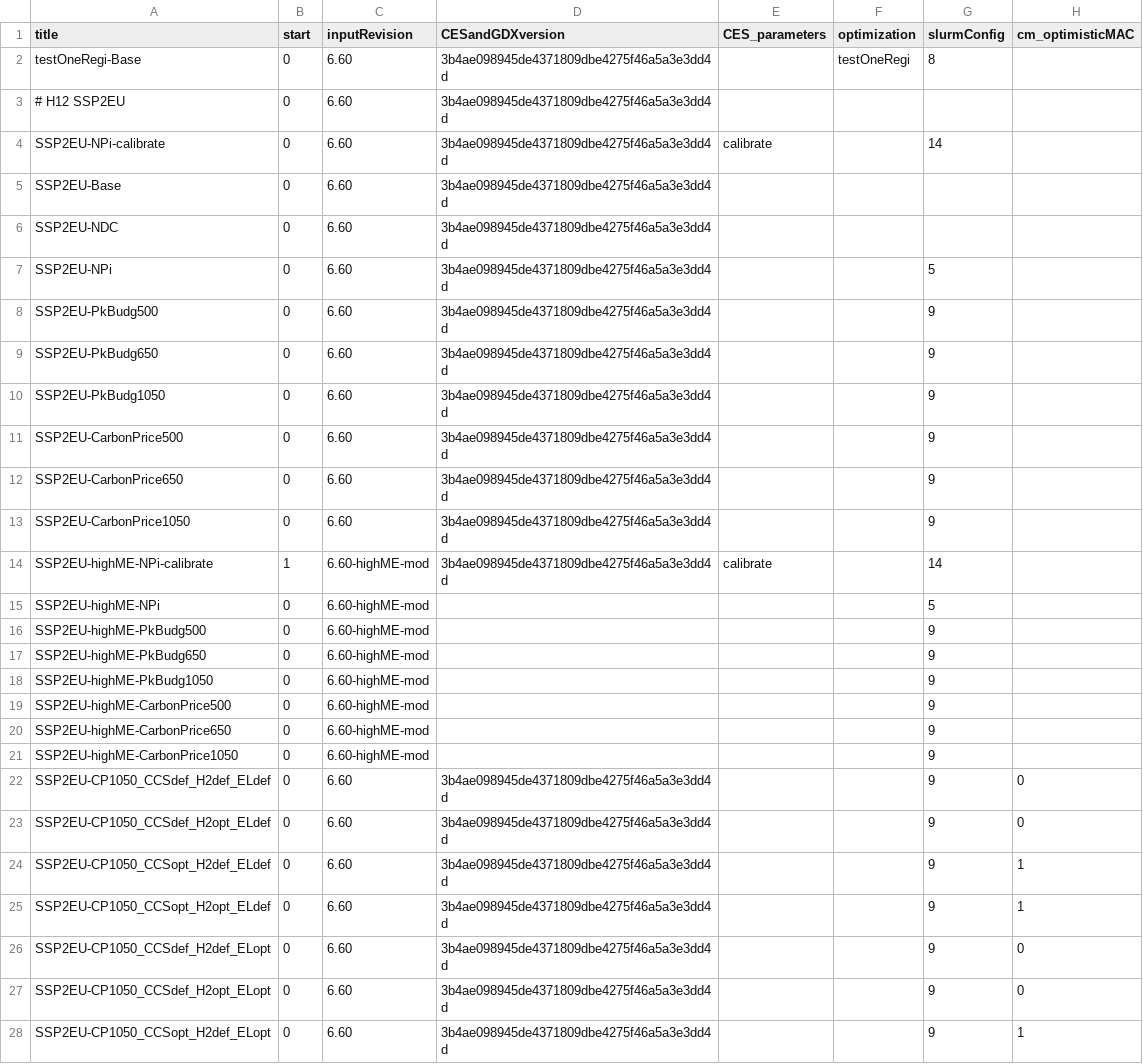
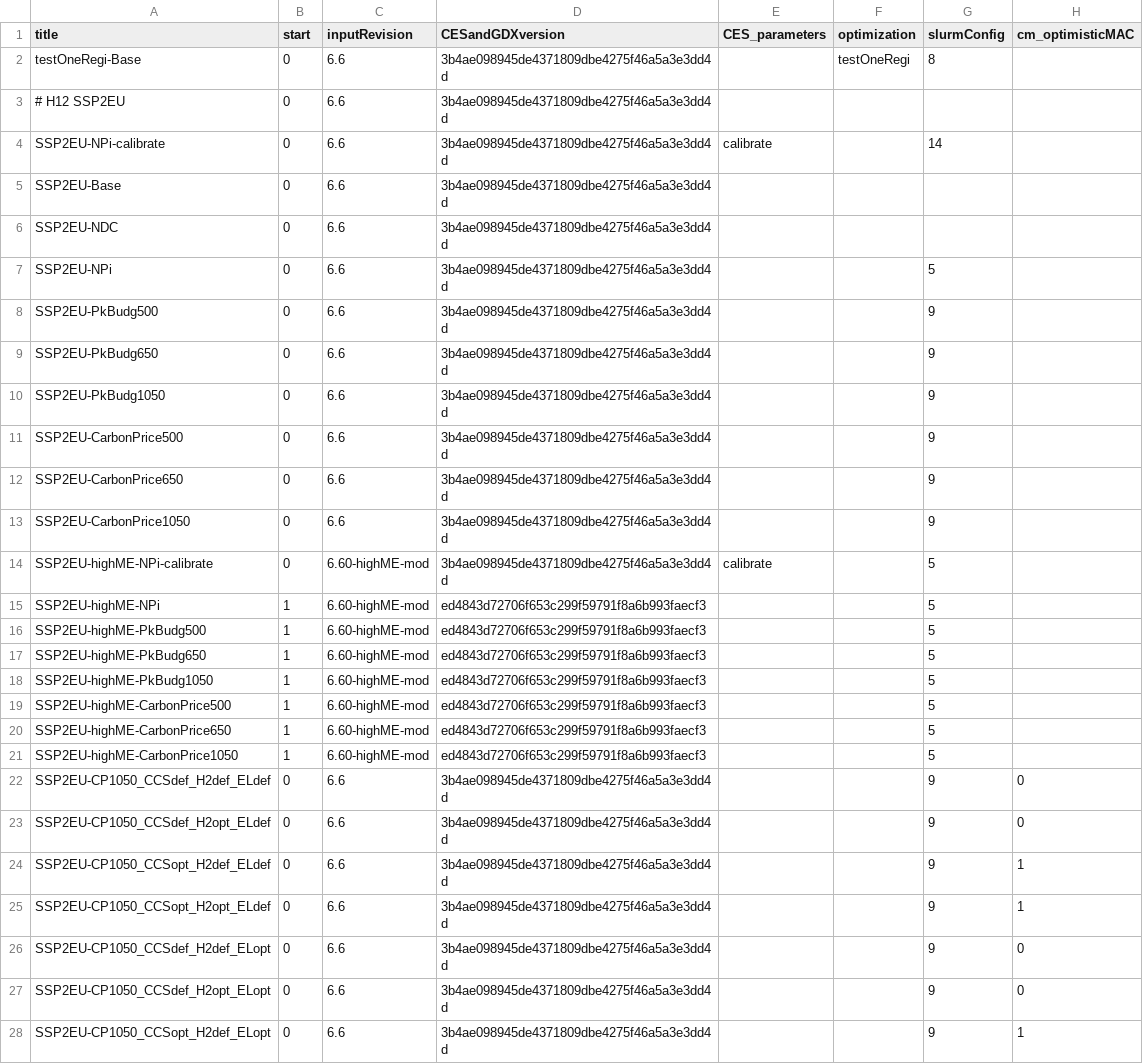
Before and after one commit to 0UmfHxcvx5J7JoaOhFSs5mncnisTJJ6q/remind, a CSV file: config/scenario_config.csv, drawn as a sheet; only a part is shown; the diff covers the shown part only; the diff names each change by its address in the sheet, - before the commit and + after, or states it on an @@ line.

Commit message:
set up high material efficiency runs

```diff
--- a/config/scenario_config.csv
+++ b/config/scenario_config.csv
-C2:C13 (inputRevision): 6.60
+C2:C13 (inputRevision): 6.6
-B14 (start): 1
+B14 (start): 0
-G14 (slurmConfig): 14
+G14 (slurmConfig): 5
-B15:B21 (start): 0
+B15:B21 (start): 1
-D15:D21 (CESandGDXversion): (empty)
+D15:D21 (CESandGDXversion): ed4843d72706f653c299f59791f8a6b993faecf3
-G16:G21 (slurmConfig): 9
+G16:G21 (slurmConfig): 5
-C22:C28 (inputRevision): 6.60
+C22:C28 (inputRevision): 6.6
```
Also changed, not shown: 7 edited cells elsewhere in this file.
